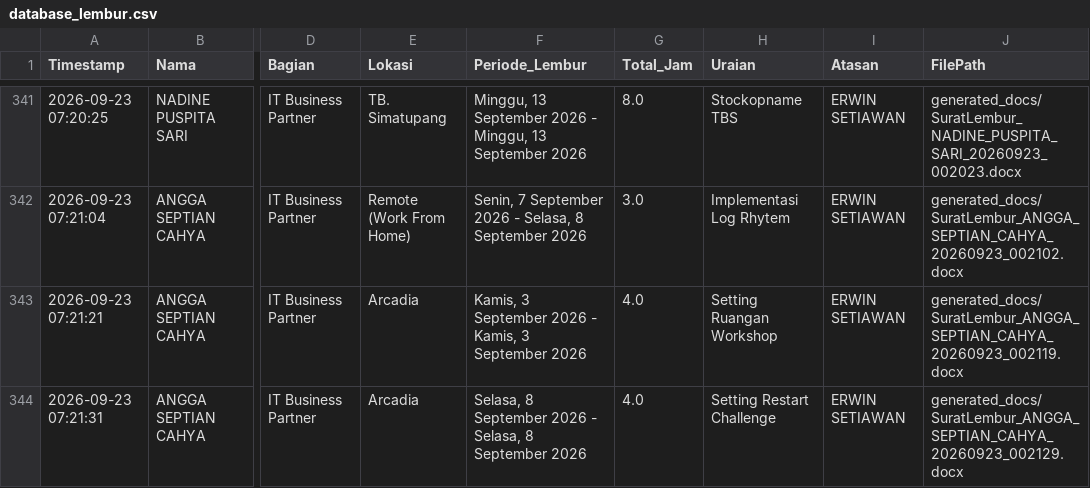
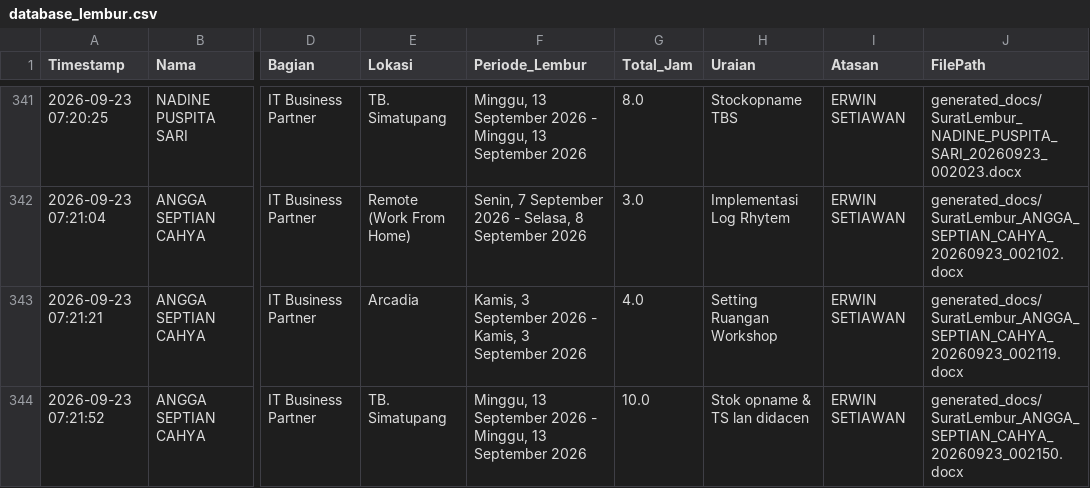
Before and after one commit to anggadevnet/formlemburlmd, a CSV file: database_lembur.csv, drawn as a sheet; only a part is shown, gaps mark what is left out; the diff names each change by its address in the sheet, - before the commit and + after, or states it on an @@ line.

Commit message:
Update DB: ANGGA SEPTIAN CAHYA

```diff
--- a/database_lembur.csv
+++ b/database_lembur.csv
-A344 (Timestamp): 2026-09-23 07:21:31
+A344 (Timestamp): 2026-09-23 07:21:52
-E344 (Lokasi): Arcadia
+E344 (Lokasi): TB. Simatupang
-F344 (Periode_Lembur): Selasa, 8 September 2026 - Selasa, 8 September 2026
+F344 (Periode_Lembur): Minggu, 13 September 2026 - Minggu, 13 September 2026
-G344 (Total_Jam): 4.0
+G344 (Total_Jam): 10.0
-H344 (Uraian): Setting Restart Challenge
+H344 (Uraian): Stok opname & TS lan didacen
-J344 (FilePath): generated_docs/SuratLembur_ANGGA_SEPTIAN_CAHYA_20260923_002129.docx
+J344 (FilePath): generated_docs/SuratLembur_ANGGA_SEPTIAN_CAHYA_20260923_002150.docx
```
